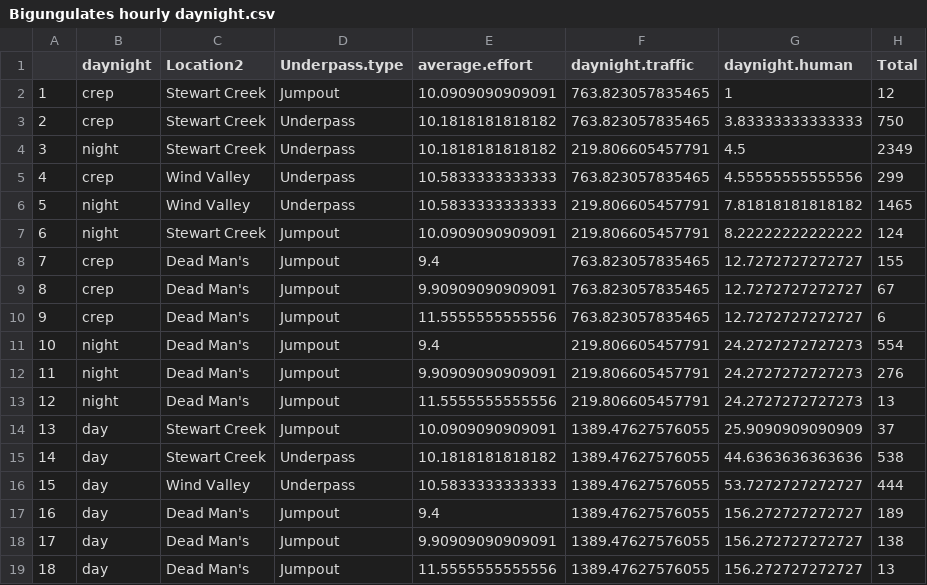
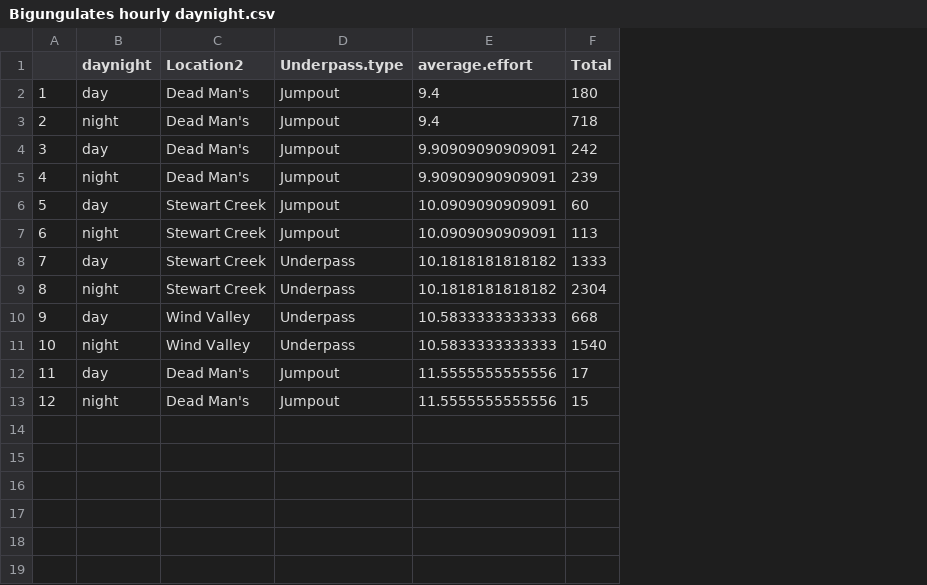
Before and after one commit to H-A-Edwards/Crossing-structures, a CSV file: data/Bigungulates hourly daynight.csv, drawn as a sheet; removed rows and columns are numbered as before the commit, all else as after; the diff names each change by its address in the sheet, - before the commit and + after, or states it on an @@ line.

```diff
--- a/data/Bigungulates hourly daynight.csv
+++ b/data/Bigungulates hourly daynight.csv
-column F (daynight.traffic), row 8: 763.823057835465; rows 11-12: 219.806605457791 | 219.806605457791; rows 14-16: all 1389.47627576055; row 19: 1389.47627576055
-column G (daynight.human), row 8: 12.7272727272727; rows 11-12: 24.2727272727273 | 24.2727272727273; rows 14-16: 25.9090909090909 | 44.6363636363636 | 53.7272727272727; row 19: 156.272727272727
-row 2: 1 | crep | Stewart Creek | Jumpout | 10.0909090909091 | 763.823057835465 | 1 | 12
-row 3: 2 | crep | Stewart Creek | Underpass | 10.1818181818182 | 763.823057835465 | 3.83333333333333 | 750
-row 4: 3 | night | Stewart Creek | Underpass | 10.1818181818182 | 219.806605457791 | 4.5 | 2349
-row 5: 4 | crep | Wind Valley | Underpass | 10.5833333333333 | 763.823057835465 | 4.55555555555556 | 299
-row 6: 5 | night | Wind Valley | Underpass | 10.5833333333333 | 219.806605457791 | 7.81818181818182 | 1465
-row 7: 6 | night | Stewart Creek | Jumpout | 10.0909090909091 | 219.806605457791 | 8.22222222222222 | 124
@@ column A renumbered between rows 2 and 12 @@
-B2 (daynight): crep
+B2 (daynight): day
-F2 (Total): 155
+F2 (Total): 180
-row 9: 8 | crep | Dead Man's | Jumpout | 9.90909090909091 | 763.823057835465 | 12.7272727272727 | 67
-row 10: 9 | crep | Dead Man's | Jumpout | 11.5555555555556 | 763.823057835465 | 12.7272727272727 | 6
-F3 (Total): 554
+F3 (Total): 718
+row 4: 3 | day | Dead Man's | Jumpout | 9.90909090909091 | 242
-F5 (Total): 276
+F5 (Total): 239
-row 13: 12 | night | Dead Man's | Jumpout | 11.5555555555556 | 219.806605457791 | 24.2727272727273 | 13
-F6 (Total): 37
+F6 (Total): 60
+row 7: 6 | night | Stewart Creek | Jumpout | 10.0909090909091 | 113
-F8 (Total): 538
+F8 (Total): 1333
+row 9: 8 | night | Stewart Creek | Underpass | 10.1818181818182 | 2304
-F10 (Total): 444
+F10 (Total): 668
-row 17: 16 | day | Dead Man's | Jumpout | 9.4 | 1389.47627576055 | 156.272727272727 | 189
-row 18: 17 | day | Dead Man's | Jumpout | 9.90909090909091 | 1389.47627576055 | 156.272727272727 | 138
+row 11: 10 | night | Wind Valley | Underpass | 10.5833333333333 | 1540
-F12 (Total): 13
+F12 (Total): 17
+row 13: 12 | night | Dead Man's | Jumpout | 11.5555555555556 | 15
```
Also changed, not shown: data/Bigungulates annual.csv, data/Smallcarnivores annual.csv, 9 other files.
